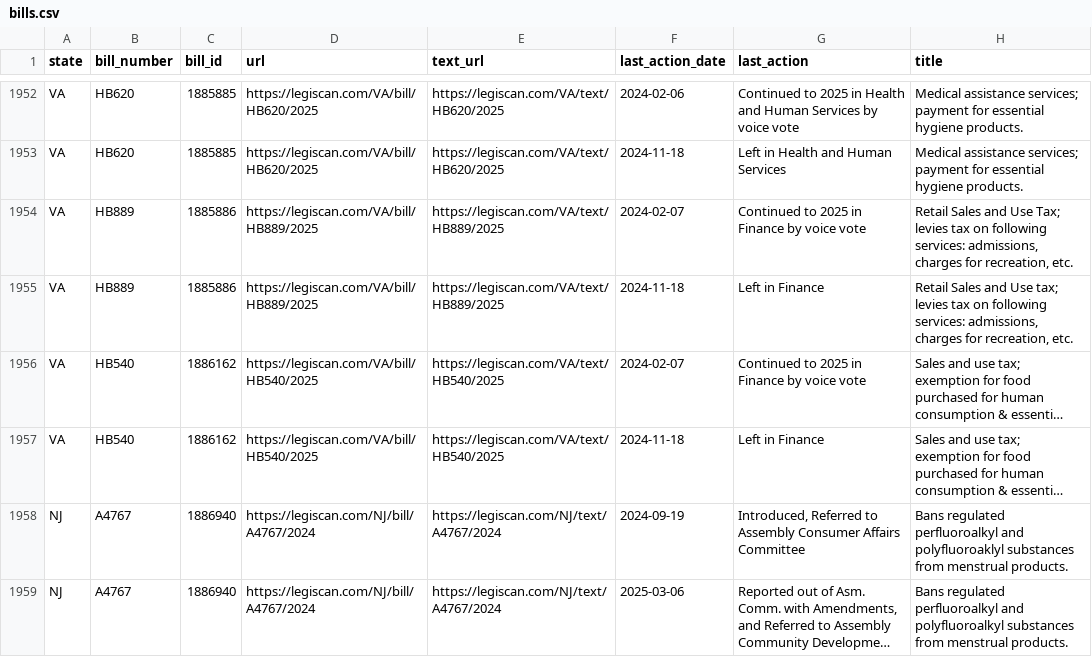
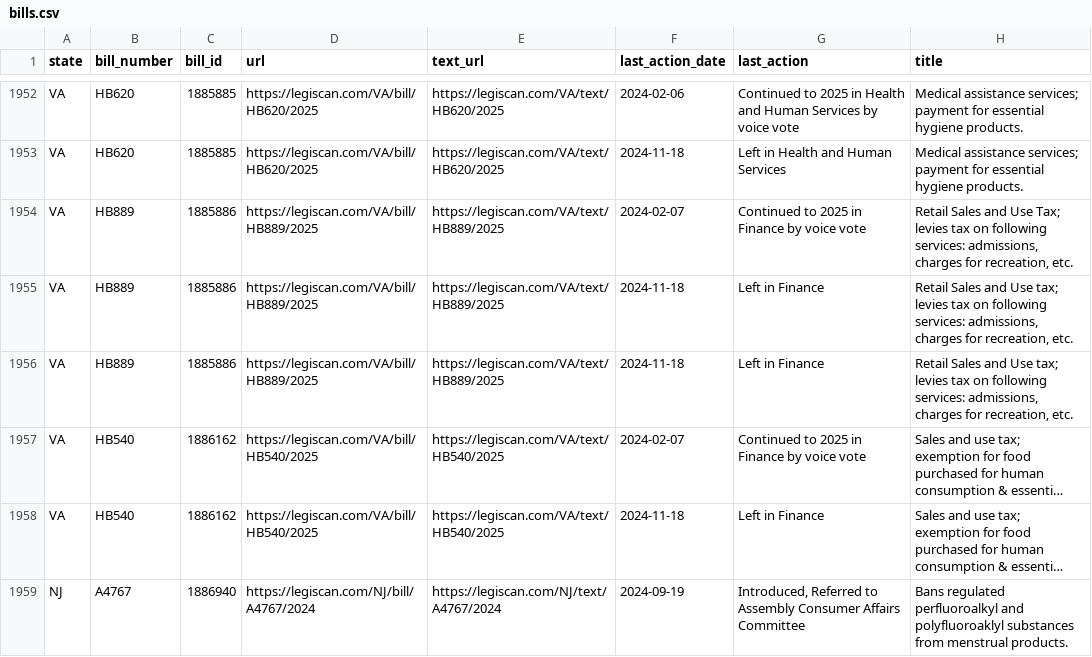
Before and after one commit to edmundmiller/periodic_legislation, a CSV file: sources/legiscan/bills.csv, drawn as a sheet; only a part is shown, gaps mark what is left out; the shorter side is filled out with more unchanged rows; long unchanged cells end in …; the diff covers the shown part only; the diff names each change by its address in the sheet, - before the commit and + after, or states it on an @@ line.

```diff
--- a/sources/legiscan/bills.csv
+++ b/sources/legiscan/bills.csv
+row 1956: VA | HB889 | 1885886 | https://legiscan.com/VA/bill/HB889/2025 | https://legiscan.com/VA/text/HB889/2025 | 2024-11-18 | Left in Finance | Retail Sales and Use tax; levies tax on following services: admissions, charges for recreation, etc.
```
Also changed, not shown: 11 added rows and 20 moved rows elsewhere in this file.
